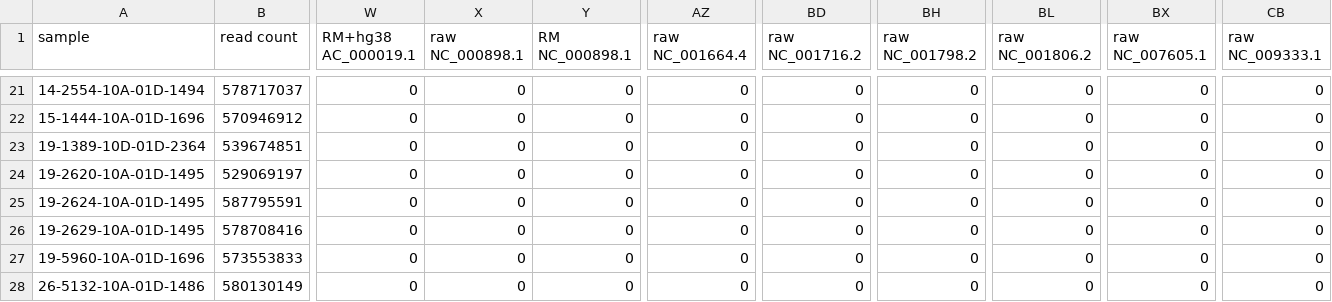
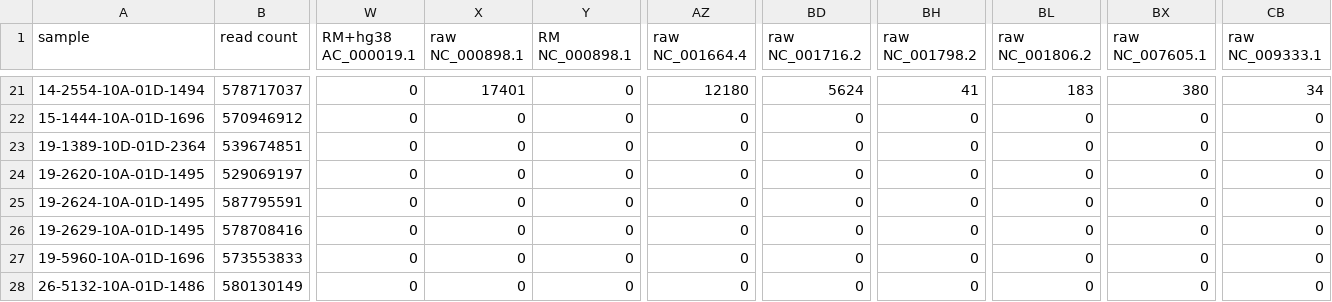
Before and after one commit to ucsffrancislab/genomics, a CSV file: data/20211122-Homology-Paper/bowtie2_report.csv, drawn as a sheet; only a part is shown, gaps mark what is left out; the diff covers the shown part only; the diff names each change by its address in the sheet, - before the commit and + after, or states it on an @@ line.

```diff
--- a/data/20211122-Homology-Paper/bowtie2_report.csv
+++ b/data/20211122-Homology-Paper/bowtie2_report.csv
-X21 (raw NC_000898.1): 0
+X21 (raw NC_000898.1): 17401
-AZ21 (raw NC_001664.4): 0
+AZ21 (raw NC_001664.4): 12180
-BD21 (raw NC_001716.2): 0
+BD21 (raw NC_001716.2): 5624
-BH21 (raw NC_001798.2): 0
+BH21 (raw NC_001798.2): 41
-BL21 (raw NC_001806.2): 0
+BL21 (raw NC_001806.2): 183
-BX21 (raw NC_007605.1): 0
+BX21 (raw NC_007605.1): 380
-CB21 (raw NC_009333.1): 0
+CB21 (raw NC_009333.1): 34
```
Also changed, not shown: 29 edited cells elsewhere in this file, 1 other file.
